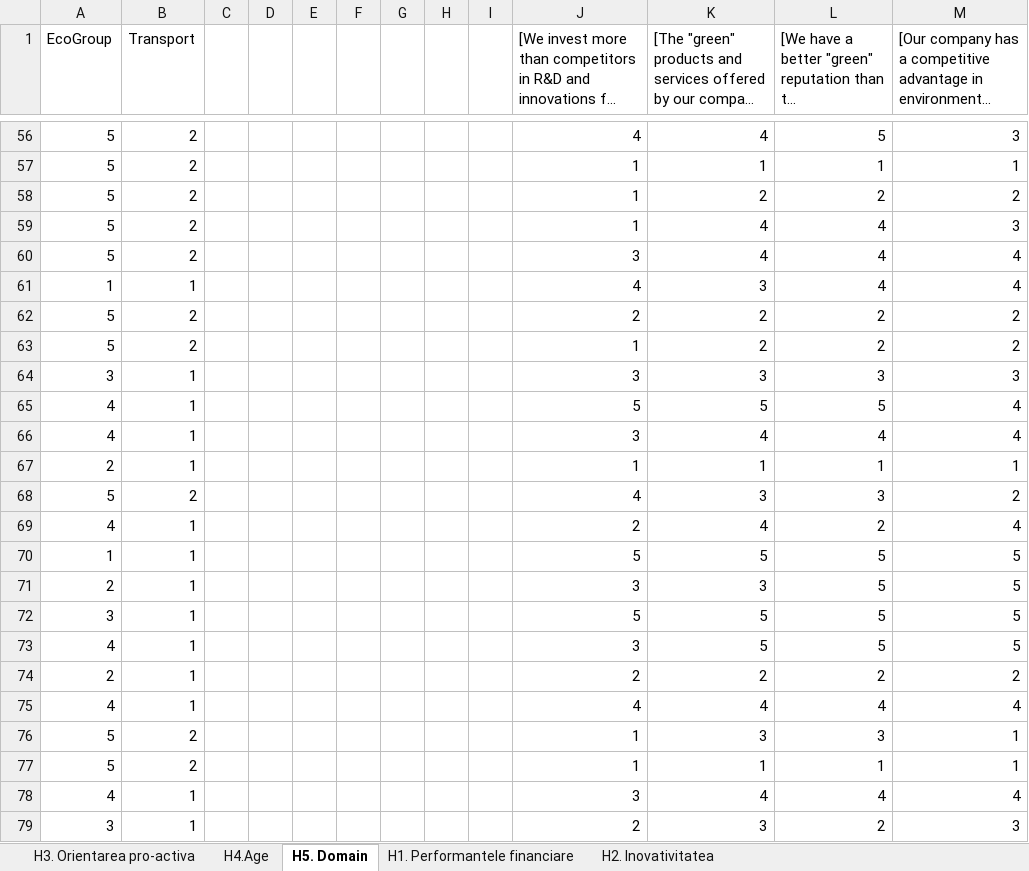
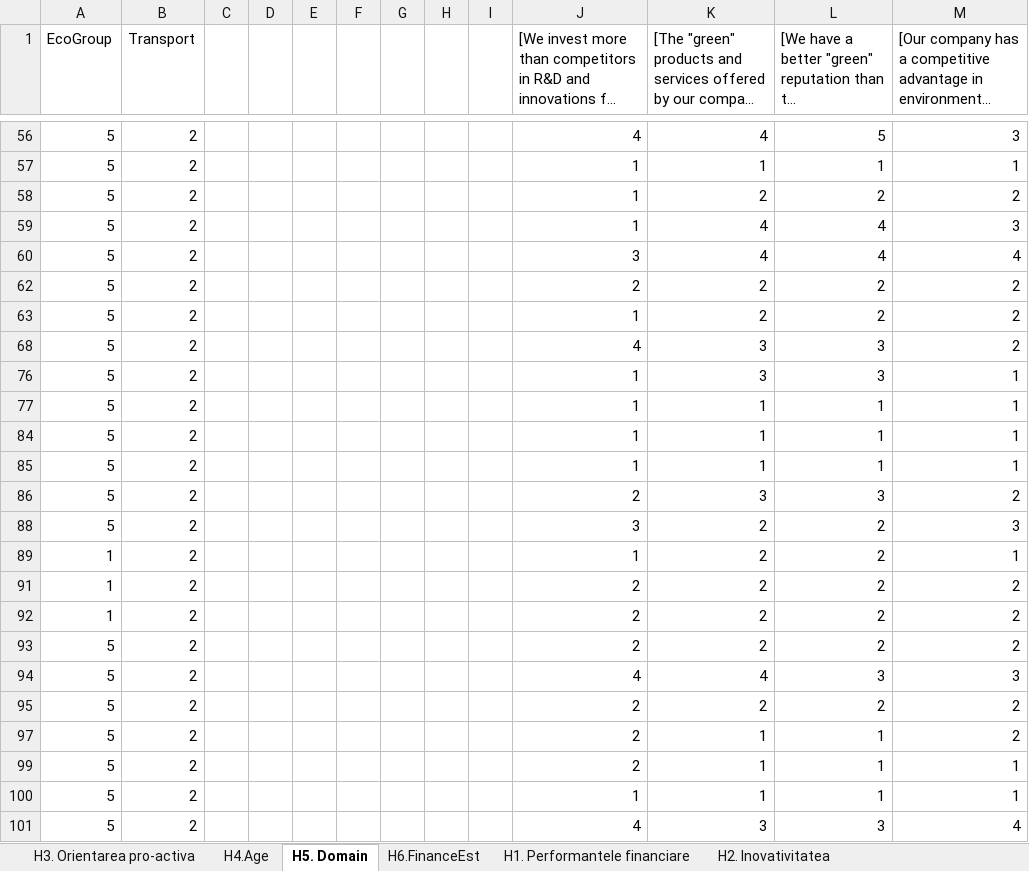
Before and after one commit to mecchmatProjects/Econometrics, an Excel workbook: Data_Excel_Bins.xlsx, sheet H5. Domain, drawn as a sheet; only a part is shown, gaps mark what is left out; the shorter side is filled out with more unchanged rows; long unchanged cells end in …; values as stored, in another font and other column widths than the file's, no borders; the diff covers the shown part only; the diff names each change by its address in the sheet, - before the commit and + after, or states it on an @@ line.

```diff
--- a/Data_Excel_Bins.xlsx (sheet H5. Domain)
+++ b/Data_Excel_Bins.xlsx (sheet H5. Domain)
+sheet tab: Н6.FinanceEst
@@ row 61 hidden: 1 | 1 |  |  |  |  |  |  |  | 4 | 3 | 4 | 4 @@
@@ row 64 hidden: 3 | 1 |  |  |  |  |  |  |  | 3 | 3 | 3 | 3 @@
@@ row 65 hidden: 4 | 1 |  |  |  |  |  |  |  | 5 | 5 | 5 | 4 @@
@@ row 66 hidden: 4 | 1 |  |  |  |  |  |  |  | 3 | 4 | 4 | 4 @@
@@ row 67 hidden: 2 | 1 |  |  |  |  |  |  |  | 1 | 1 | 1 | 1 @@
@@ row 69 hidden: 4 | 1 |  |  |  |  |  |  |  | 2 | 4 | 2 | 4 @@
@@ row 70 hidden: 1 | 1 |  |  |  |  |  |  |  | 5 | 5 | 5 | 5 @@
@@ row 71 hidden: 2 | 1 |  |  |  |  |  |  |  | 3 | 3 | 5 | 5 @@
@@ row 72 hidden: 3 | 1 |  |  |  |  |  |  |  | 5 | 5 | 5 | 5 @@
@@ row 73 hidden: 4 | 1 |  |  |  |  |  |  |  | 3 | 5 | 5 | 5 @@
@@ row 74 hidden: 2 | 1 |  |  |  |  |  |  |  | 2 | 2 | 2 | 2 @@
@@ row 75 hidden: 4 | 1 |  |  |  |  |  |  |  | 4 | 4 | 4 | 4 @@
@@ row 78 hidden: 4 | 1 |  |  |  |  |  |  |  | 3 | 4 | 4 | 4 @@
@@ row 79 hidden: 3 | 1 |  |  |  |  |  |  |  | 2 | 3 | 2 | 3 @@
```
Also changed, not shown: 50 hidden or unhidden rows elsewhere in this sheet, Chestionar_Transforemed.xlsx, 43 other files.
